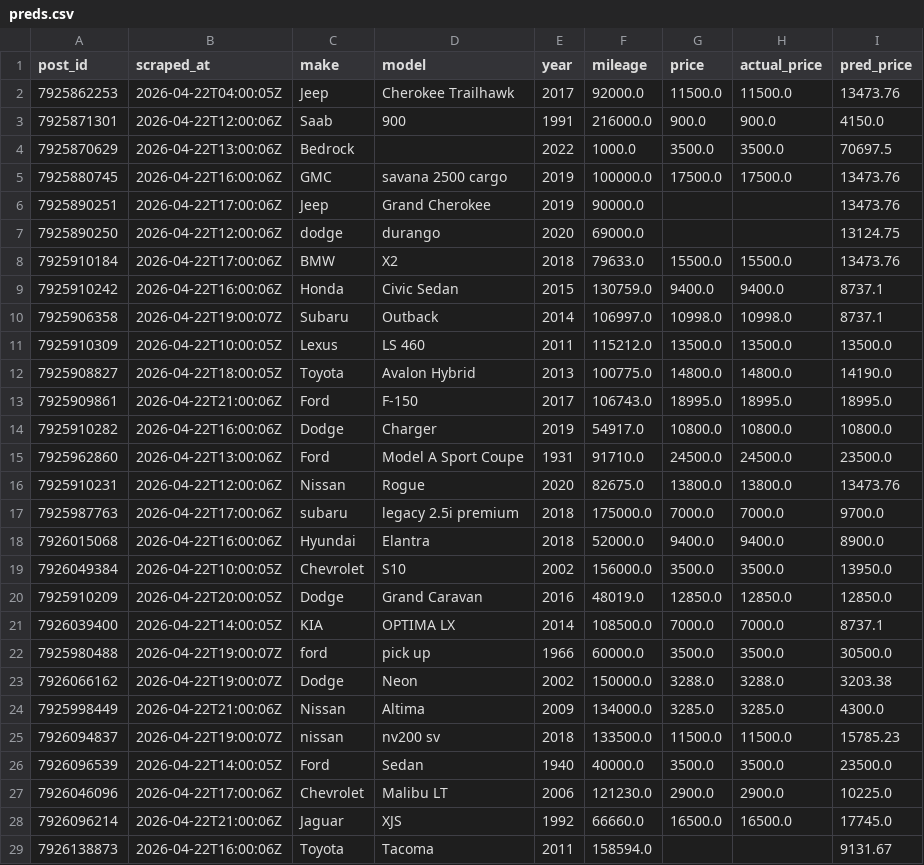
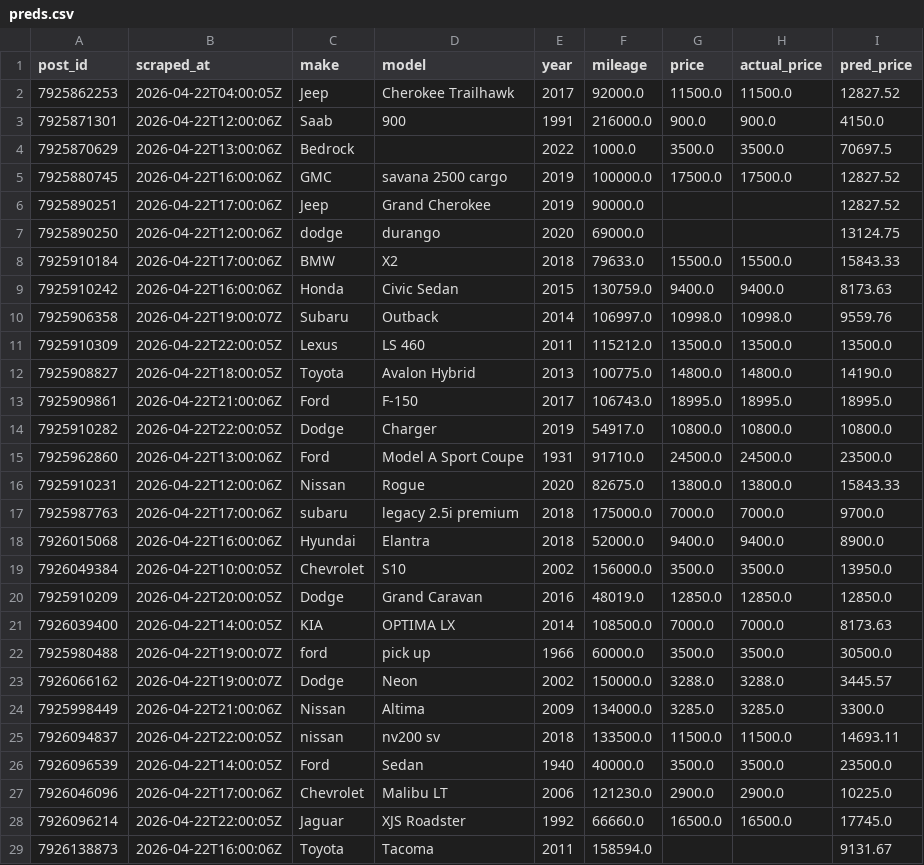
Before and after one commit to OPIM5512-ftg25004/myscrapers-gk, a CSV file: results/preds.csv, drawn as a sheet; only a part is shown; the diff covers the shown part only.

```diff
--- a/results/preds.csv
+++ b/results/preds.csv
@@ -1,17 +1,17 @@
 post_id,scraped_at,make,model,year,mileage,price,actual_price,pred_price
-7925862253,2026-04-22T04:00:05Z,Jeep,Cherokee Trailhawk,2017,92000.0,11500.0,11500.0,13473.76
+7925862253,2026-04-22T04:00:05Z,Jeep,Cherokee Trailhawk,2017,92000.0,11500.0,11500.0,12827.52
 7925871301,2026-04-22T12:00:06Z,Saab,900,1991,216000.0,900.0,900.0,4150.0
 7925870629,2026-04-22T13:00:06Z,Bedrock,,2022,1000.0,3500.0,3500.0,70697.5
-7925880745,2026-04-22T16:00:06Z,GMC,savana 2500 cargo,2019,100000.0,17500.0,17500.0,13473.76
-7925890251,2026-04-22T17:00:06Z,Jeep,Grand Cherokee,2019,90000.0,,,13473.76
+7925880745,2026-04-22T16:00:06Z,GMC,savana 2500 cargo,2019,100000.0,17500.0,17500.0,12827.52
+7925890251,2026-04-22T17:00:06Z,Jeep,Grand Cherokee,2019,90000.0,,,12827.52
 7925890250,2026-04-22T12:00:06Z,dodge,durango,2020,69000.0,,,13124.75
-7925910184,2026-04-22T17:00:06Z,BMW,X2,2018,79633.0,15500.0,15500.0,13473.76
-7925910242,2026-04-22T16:00:06Z,Honda,Civic Sedan,2015,130759.0,9400.0,9400.0,8737.1
-7925906358,2026-04-22T19:00:07Z,Subaru,Outback,2014,106997.0,10998.0,10998.0,8737.1
-7925910309,2026-04-22T10:00:05Z,Lexus,LS 460,2011,115212.0,13500.0,13500.0,13500.0
+7925910184,2026-04-22T17:00:06Z,BMW,X2,2018,79633.0,15500.0,15500.0,15843.33
+7925910242,2026-04-22T16:00:06Z,Honda,Civic Sedan,2015,130759.0,9400.0,9400.0,8173.63
+7925906358,2026-04-22T19:00:07Z,Subaru,Outback,2014,106997.0,10998.0,10998.0,9559.76
+7925910309,2026-04-22T22:00:05Z,Lexus,LS 460,2011,115212.0,13500.0,13500.0,13500.0
 7925908827,2026-04-22T18:00:05Z,Toyota,Avalon Hybrid,2013,100775.0,14800.0,14800.0,14190.0
 7925909861,2026-04-22T21:00:06Z,Ford,F-150,2017,106743.0,18995.0,18995.0,18995.0
-7925910282,2026-04-22T16:00:06Z,Dodge,Charger,2019,54917.0,10800.0,10800.0,10800.0
+7925910282,2026-04-22T22:00:05Z,Dodge,Charger,2019,54917.0,10800.0,10800.0,10800.0
 7925962860,2026-04-22T13:00:06Z,Ford,Model A Sport Coupe,1931,91710.0,24500.0,24500.0,23500.0
-7925910231,2026-04-22T12:00:06Z,Nissan,Rogue,2020,82675.0,13800.0,13800.0,13473.76
+7925910231,2026-04-22T12:00:06Z,Nissan,Rogue,2020,82675.0,13800.0,13800.0,15843.33
 7925987763,2026-04-22T17:00:06Z,subaru,legacy 2.5i premium,2018,175000.0,7000.0,7000.0,9700.0
@@ -20,10 +20,10 @@ post_id,scraped_at,make,model,year,mileage,price,actual_price,pred_price
 7925910209,2026-04-22T20:00:05Z,Dodge,Grand Caravan,2016,48019.0,12850.0,12850.0,12850.0
-7926039400,2026-04-22T14:00:05Z,KIA,OPTIMA LX,2014,108500.0,7000.0,7000.0,8737.1
+7926039400,2026-04-22T14:00:05Z,KIA,OPTIMA LX,2014,108500.0,7000.0,7000.0,8173.63
 7925980488,2026-04-22T19:00:07Z,ford,pick up,1966,60000.0,3500.0,3500.0,30500.0
-7926066162,2026-04-22T19:00:07Z,Dodge,Neon,2002,150000.0,3288.0,3288.0,3203.38
-7925998449,2026-04-22T21:00:06Z,Nissan,Altima,2009,134000.0,3285.0,3285.0,4300.0
-7926094837,2026-04-22T19:00:07Z,nissan,nv200 sv,2018,133500.0,11500.0,11500.0,15785.23
+7926066162,2026-04-22T19:00:07Z,Dodge,Neon,2002,150000.0,3288.0,3288.0,3445.57
+7925998449,2026-04-22T21:00:06Z,Nissan,Altima,2009,134000.0,3285.0,3285.0,3300.0
+7926094837,2026-04-22T22:00:05Z,nissan,nv200 sv,2018,133500.0,11500.0,11500.0,14693.11
 7926096539,2026-04-22T14:00:05Z,Ford,Sedan,1940,40000.0,3500.0,3500.0,23500.0
 7926046096,2026-04-22T17:00:06Z,Chevrolet,Malibu LT,2006,121230.0,2900.0,2900.0,10225.0
-7926096214,2026-04-22T21:00:06Z,Jaguar,XJS,1992,66660.0,16500.0,16500.0,17745.0
+7926096214,2026-04-22T22:00:05Z,Jaguar,XJS Roadster,1992,66660.0,16500.0,16500.0,17745.0
 7926138873,2026-04-22T16:00:06Z,Toyota,Tacoma,2011,158594.0,,,9131.67
```
Also changed, not shown: 101 edited cells elsewhere in this file, results/importance.csv.
